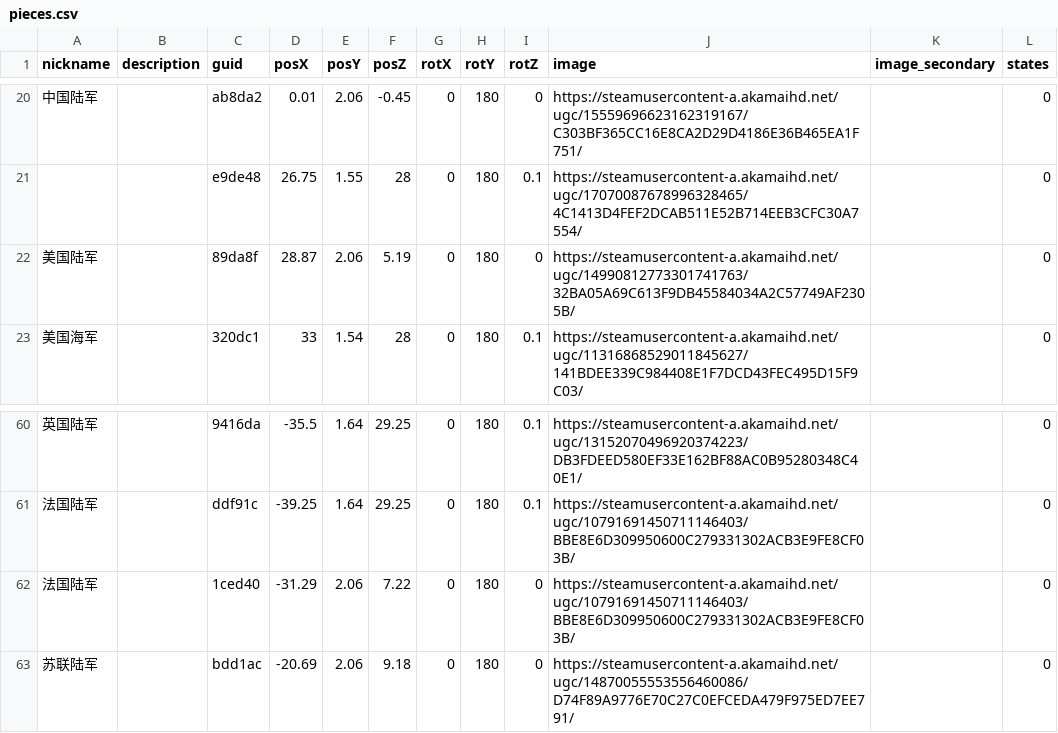
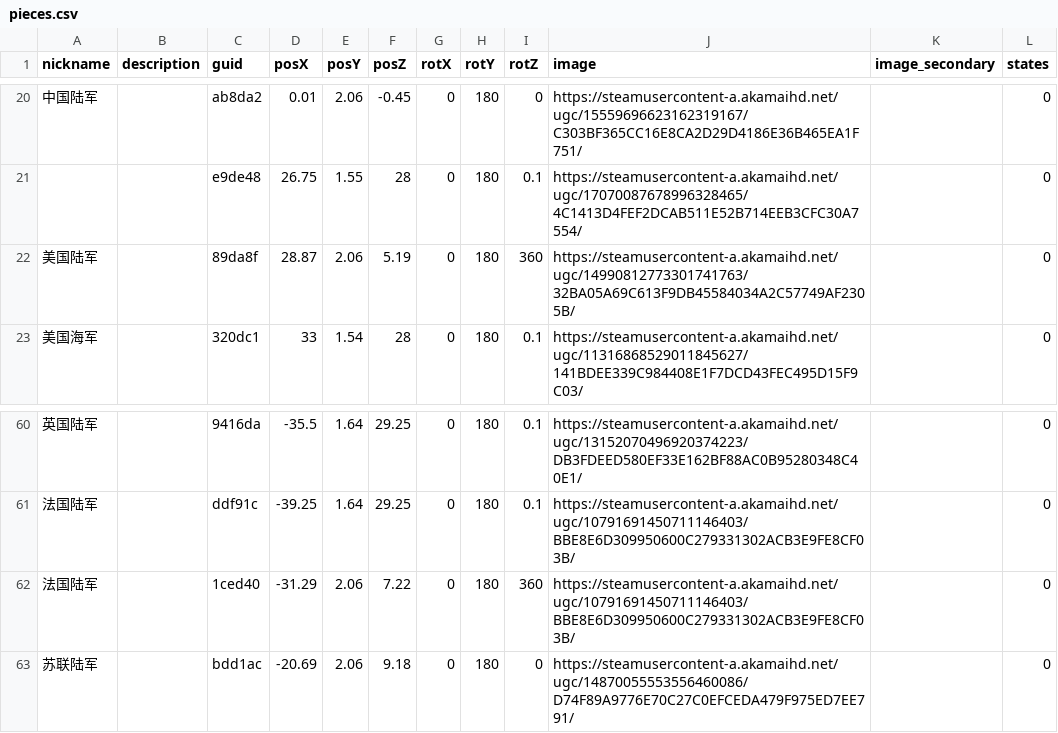
Before and after one commit to jerry63465605-creator/rtt_jxg, a CSV file: out/tables/pieces.csv, drawn as a sheet; only a part is shown, gaps mark what is left out.

```diff
--- a/out/tables/pieces.csv
+++ b/out/tables/pieces.csv
@@ -21,3 +21,3 @@ nickname,description,guid,posX,posY,posZ,rotX,rotY,rotZ,image,image_secondary,st
 ,,e9de48,26.75,1.55,28,0,180,0.1,https://steamusercontent-a.akamaihd.net/ugc/17070087678996328465/4C1413D4FEF2DCAB511E52B714EEB3CFC30A7554/,,0
-美国陆军,,89da8f,28.87,2.06,5.19,0,180,0,https://steamusercontent-a.akamaihd.net/ugc/14990812773301741763/32BA05A69C613F9DB45584034A2C57749AF2305B/,,0
+美国陆军,,89da8f,28.87,2.06,5.19,0,180,360,https://steamusercontent-a.akamaihd.net/ugc/14990812773301741763/32BA05A69C613F9DB45584034A2C57749AF2305B/,,0
 美国海军,,320dc1,33,1.54,28,0,180,0.1,https://steamusercontent-a.akamaihd.net/ugc/11316868529011845627/141BDEE339C984408E1F7DCD43FEC495D15F9C03/,,0
@@ -61,3 +61,3 @@ nickname,description,guid,posX,posY,posZ,rotX,rotY,rotZ,image,image_secondary,st
 法国陆军,,ddf91c,-39.25,1.64,29.25,0,180,0.1,https://steamusercontent-a.akamaihd.net/ugc/10791691450711146403/BBE8E6D309950600C279331302ACB3E9FE8CF03B/,,0
-法国陆军,,1ced40,-31.29,2.06,7.22,0,180,0,https://steamusercontent-a.akamaihd.net/ugc/10791691450711146403/BBE8E6D309950600C279331302ACB3E9FE8CF03B/,,0
+法国陆军,,1ced40,-31.29,2.06,7.22,0,180,360,https://steamusercontent-a.akamaihd.net/ugc/10791691450711146403/BBE8E6D309950600C279331302ACB3E9FE8CF03B/,,0
 苏联陆军,,bdd1ac,-20.69,2.06,9.18,0,180,0,https://steamusercontent-a.akamaihd.net/ugc/14870055553556460086/D74F89A9776E70C27C0EFCEDA479F975ED7EE791/,,0
```
Also changed, not shown: out/cards_review.csv, out/tables/card_sheets.csv, 24 other files.
